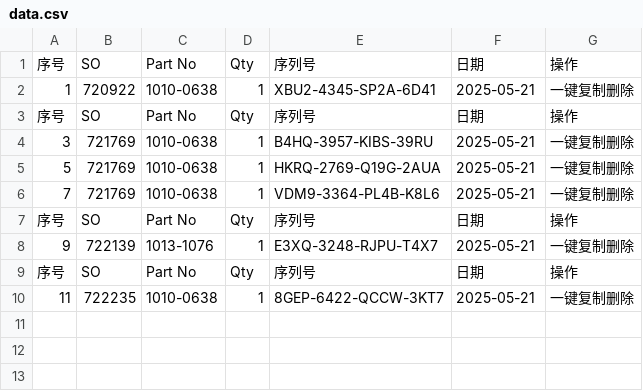
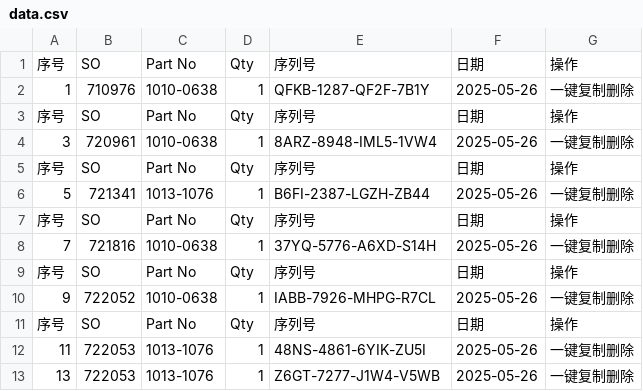
Before and after one commit to Ricky-cloud-star/Zenactcod, a CSV file: data/data.csv, drawn as a sheet.

Commit message:
Update data

```diff
--- a/data/data.csv
+++ b/data/data.csv
@@ -1,10 +1,13 @@
 序号,SO,Part No,Qty,序列号,日期,操作
-1,720922,1010-0638,1,XBU2-4345-SP2A-6D41,2025-05-21,一键复制删除
+1,710976,1010-0638,1,QFKB-1287-QF2F-7B1Y,2025-05-26,一键复制删除
 序号,SO,Part No,Qty,序列号,日期,操作
-3,721769,1010-0638,1,B4HQ-3957-KIBS-39RU,2025-05-21,一键复制删除
-5,721769,1010-0638,1,HKRQ-2769-Q19G-2AUA,2025-05-21,一键复制删除
-7,721769,1010-0638,1,VDM9-3364-PL4B-K8L6,2025-05-21,一键复制删除
+3,720961,1010-0638,1,8ARZ-8948-IML5-1VW4,2025-05-26,一键复制删除
 序号,SO,Part No,Qty,序列号,日期,操作
-9,722139,1013-1076,1,E3XQ-3248-RJPU-T4X7,2025-05-21,一键复制删除
+5,721341,1013-1076,1,B6FI-2387-LGZH-ZB44,2025-05-26,一键复制删除
 序号,SO,Part No,Qty,序列号,日期,操作
-11,722235,1010-0638,1,8GEP-6422-QCCW-3KT7,2025-05-21,一键复制删除
+7,721816,1010-0638,1,37YQ-5776-A6XD-S14H,2025-05-26,一键复制删除
+序号,SO,Part No,Qty,序列号,日期,操作
+9,722052,1010-0638,1,IABB-7926-MHPG-R7CL,2025-05-26,一键复制删除
+序号,SO,Part No,Qty,序列号,日期,操作
+11,722053,1013-1076,1,48NS-4861-6YIK-ZU5I,2025-05-26,一键复制删除
+13,722053,1013-1076,1,Z6GT-7277-J1W4-V5WB,2025-05-26,一键复制删除
```
